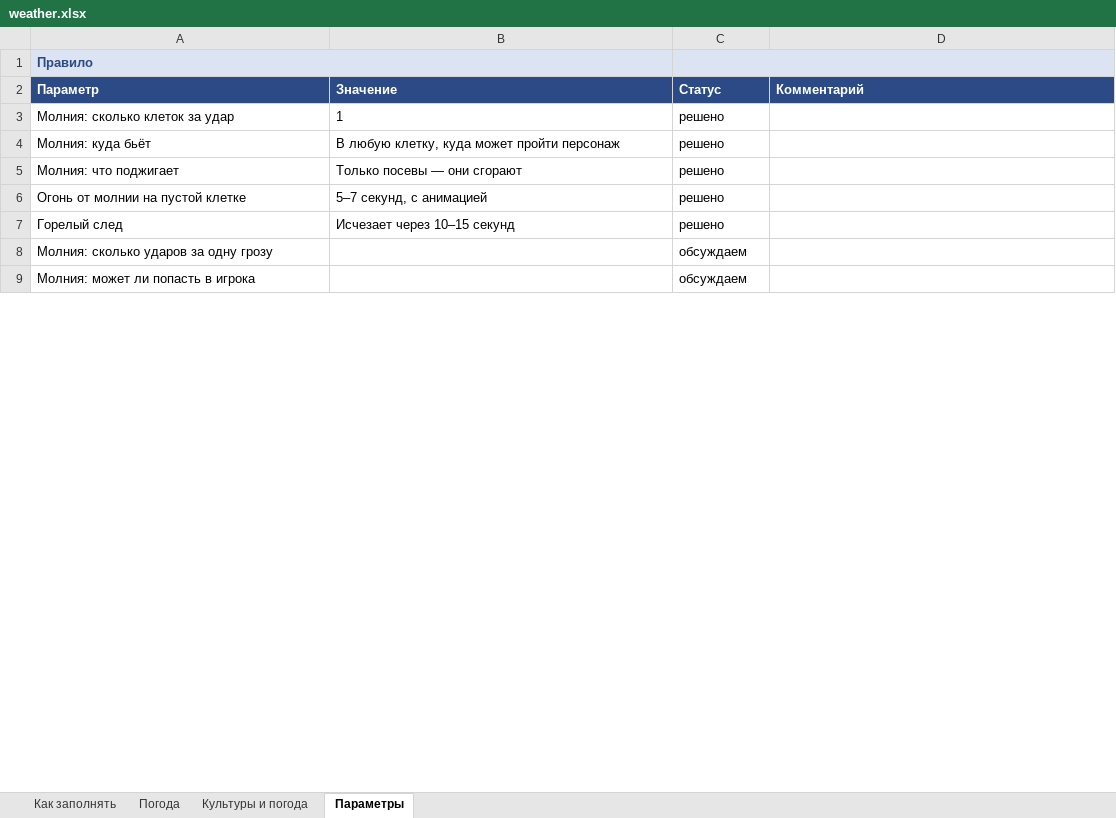
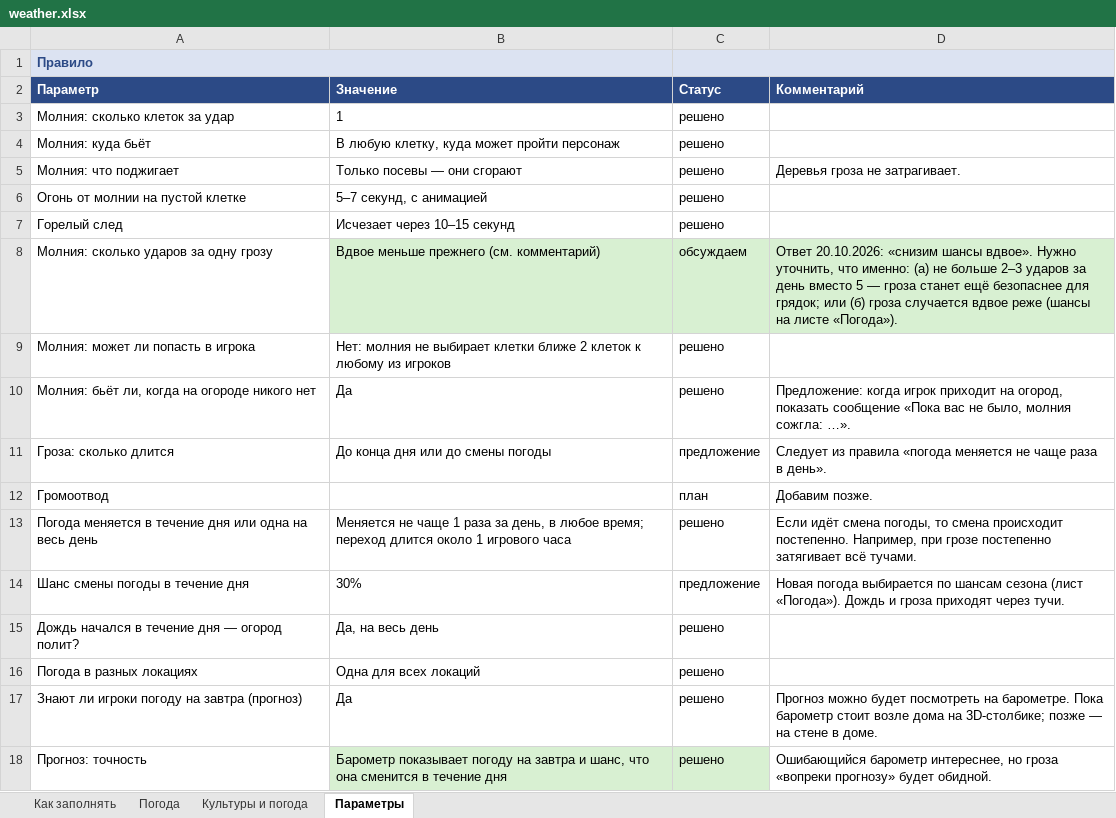
Before and after one commit to Japshinobi/Test, an Excel workbook: design/weather.xlsx, sheet Параметры, drawn as a sheet; only a part is shown; values as stored, in another font and other column widths than the file's, no borders; the diff covers the shown part only; the diff names each change by its address in the sheet, - before the commit and + after, or states it on an @@ line.

```diff
--- a/design/weather.xlsx (sheet Параметры)
+++ b/design/weather.xlsx (sheet Параметры)
-D5 (Комментарий): (empty)
+D5 (Комментарий): Деревья гроза не затрагивает.
-B8 (Значение): (empty)
+B8 (Значение): Вдвое меньше прежнего (см. комментарий)
-B8:D8 fill: none
+B8:D8 fill: #D8F0D2
-D8 (Комментарий): (empty)
+D8 (Комментарий): Ответ 20.10.2026: «снизим шансы вдвое». Нужно уточнить, что именно: (а) не больше 2–3 ударов за день вместо 5 — гроза станет ещё безопаснее для грядок; или (б) гроза случается вдвое реже (шансы на листе «Погода»).
-B9 (Значение): (empty)
+B9 (Значение): Нет: молния не выбирает клетки ближе 2 клеток к любому из игроков
-C9 (Статус): обсуждаем
+C9 (Статус): решено
+row 10: Молния: бьёт ли, когда на огороде никого нет | Да | решено | Предложение: когда игрок приходит на огород, показать сообщение «Пока вас не было, молния сожгла: …».
+row 11: Гроза: сколько длится | До конца дня или до смены погоды | предложение | Следует из правила «погода меняется не чаще раза в день».
+row 12: Громоотвод |  | план | Добавим позже.
+row 13: Погода меняется в течение дня или одна на весь день | Меняется не чаще 1 раза за день, в любое время; переход длится около 1 игрового часа | решено | Если идёт смена погоды, то смена происходит постепенно. Например, при грозе постепенно затягивает всё тучами.
+row 14: Шанс смены погоды в течение дня | 30% | предложение | Новая погода выбирается по шансам сезона (лист «Погода»). Дождь и гроза приходят через тучи.
+row 15: Дождь начался в течение дня — огород полит? | Да, на весь день | решено
+row 16: Погода в разных локациях | Одна для всех локаций | решено
+row 17: Знают ли игроки погоду на завтра (прогноз) | Да | решено | Прогноз можно будет посмотреть на барометре. Пока барометр стоит возле дома на 3D-столбике; позже — на стене в доме.
+row 18: Прогноз: точность | Барометр показывает погоду на завтра и шанс, что она сменится в течение дня | решено | Ошибающийся барометр интереснее, но гроза «вопреки прогнозу» будет обидной.
```
Also changed, not shown: 8 added rows, 3 removed rows, 3 edited cells and cell formats elsewhere in this sheet, sheet Погода, sheet Культуры и погода, sheet Как заполнять, 5 other files.
